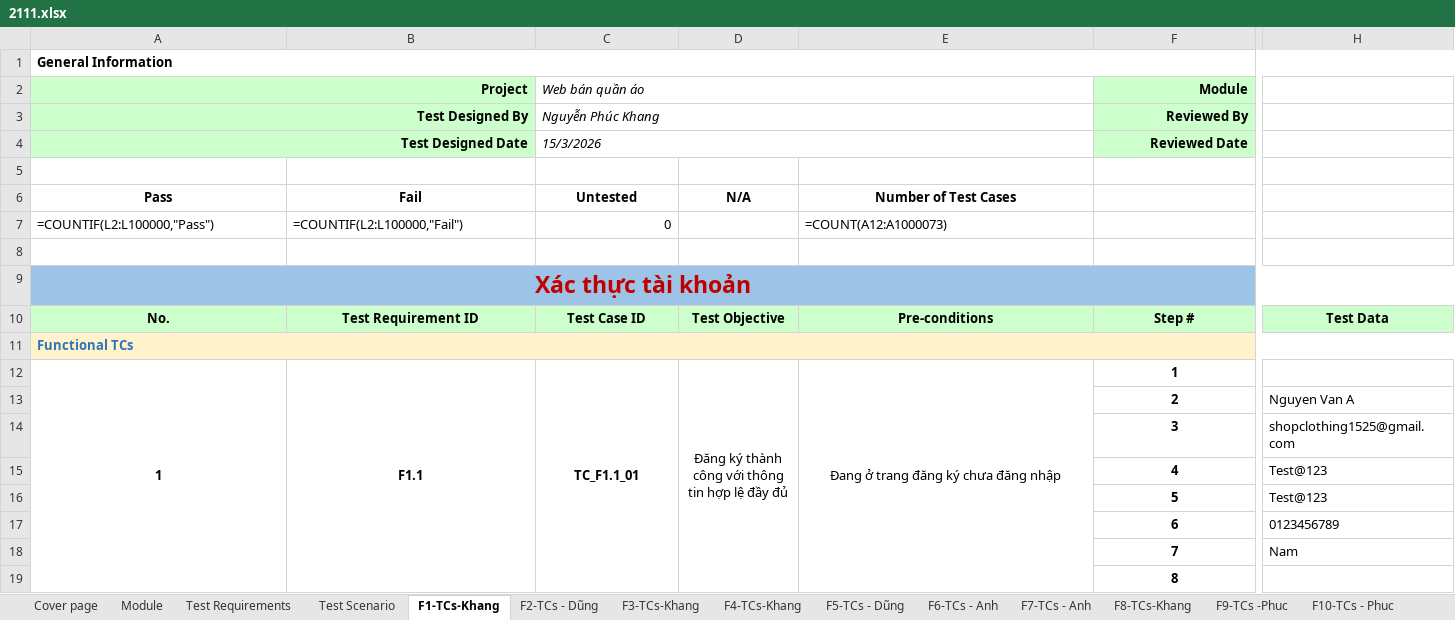
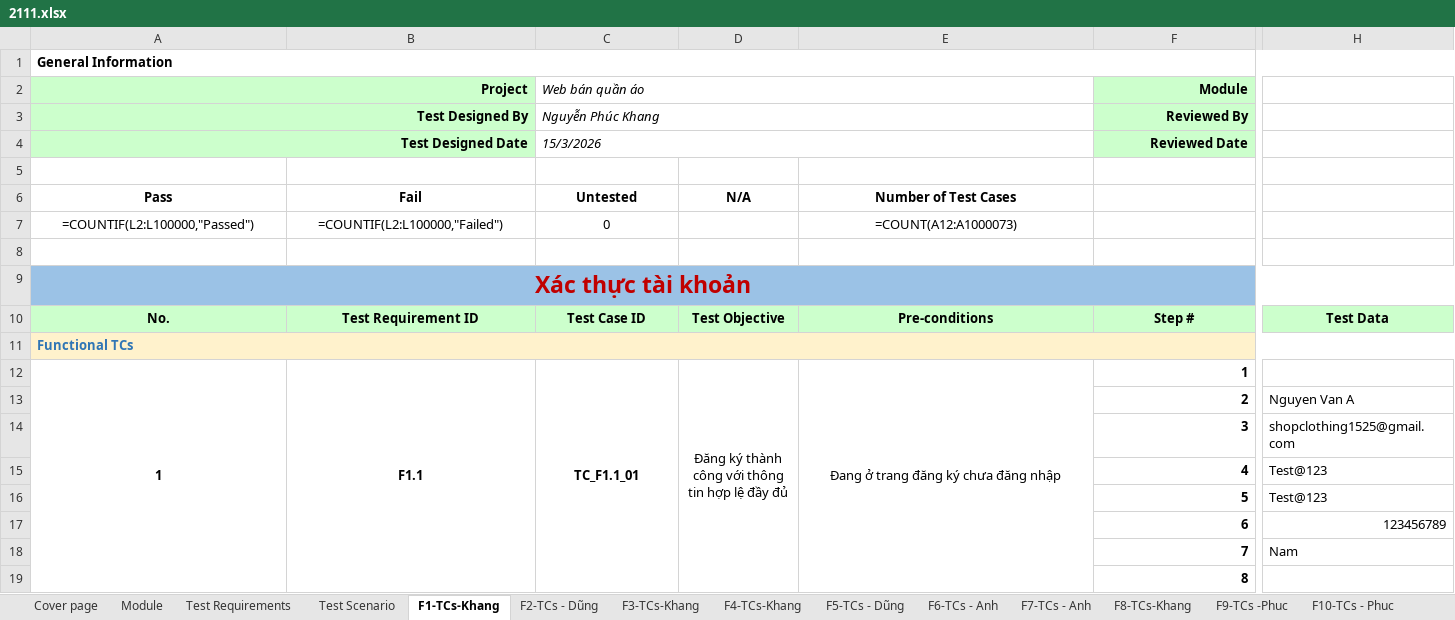
Before and after one commit to NPK1525/DoAn_BDCLPM_2111, an Excel workbook: 2111.xlsx, sheet F1-TCs-Khang, drawn as a sheet; only a part is shown, gaps mark what is left out; values as stored, in another font and other column widths than the file's, no borders; formulas without a stored value are shown as written; the diff covers the shown part only; the diff names each change by its address in the sheet, - before the commit and + after, or states it on an @@ line.

```diff
--- a/2111.xlsx (sheet F1-TCs-Khang)
+++ b/2111.xlsx (sheet F1-TCs-Khang)
-A7 (Project): =COUNTIF(L2:L100000,"Pass")
+A7 (Project): =COUNTIF(L2:L100000,"Passed")
-A7:B7 alignment: left
+A7:B7 alignment: center
-B7: =COUNTIF(L2:L100000,"Fail")
+B7: =COUNTIF(L2:L100000,"Failed")
-C7 alignment: right
+C7 alignment: center
-E7 alignment: left
+E7 alignment: center
-F12:F19 alignment: center
+F12:F19 alignment: right
-H17: 0123456789
+H17: 123456789
```
Also changed, not shown: 12 edited cells and cell formats elsewhere in this sheet, sheet F2-TCs - Dũng, sheet F9-TCs -Phuc, sheet F5-TCs - Dũng, sheet F10-TCs - Phuc, sheet F13-TCs - Anh, sheet F6-TCs - Anh, 8 more sheets, hidden cells, charts or pictures, 4 other files.
